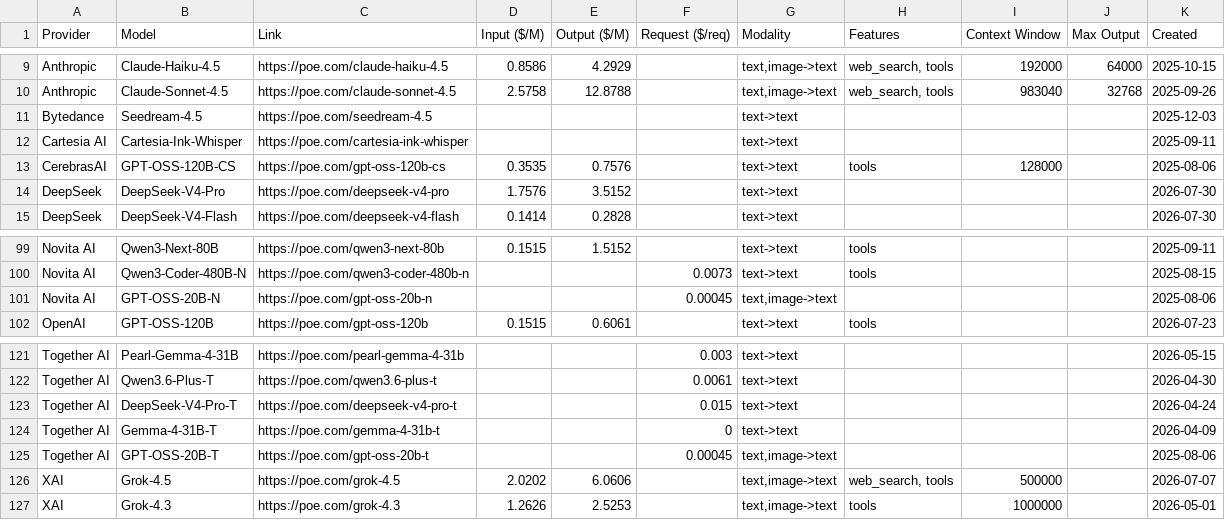
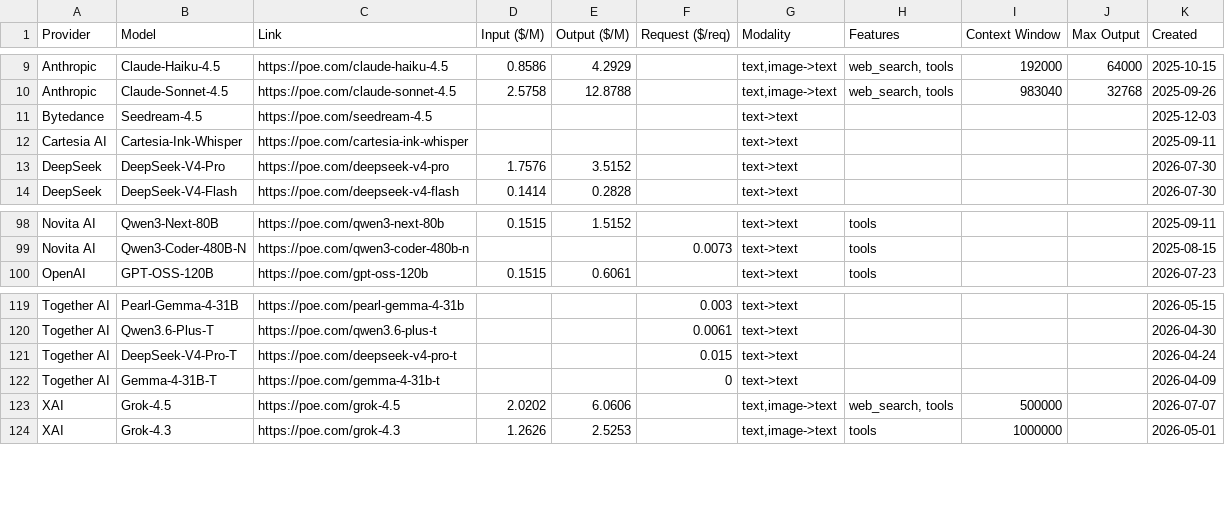
Before and after one commit to hezhizhen/tables-in-markdown, a CSV file: data/poe.csv, drawn as a sheet; only a part is shown, gaps mark what is left out; the diff names each change by its address in the sheet, - before the commit and + after, or states it on an @@ line.

```diff
--- a/data/poe.csv
+++ b/data/poe.csv
-row 13: CerebrasAI | GPT-OSS-120B-CS | https://poe.com/gpt-oss-120b-cs | 0.3535 | 0.7576 |  | text->text | tools | 128000 |  | 2025-08-06
-row 101: Novita AI | GPT-OSS-20B-N | https://poe.com/gpt-oss-20b-n |  |  | 0.00045 | text,image->text |  |  |  | 2025-08-06
-row 125: Together AI | GPT-OSS-20B-T | https://poe.com/gpt-oss-20b-t |  |  | 0.00045 | text,image->text |  |  |  | 2025-08-06
```
